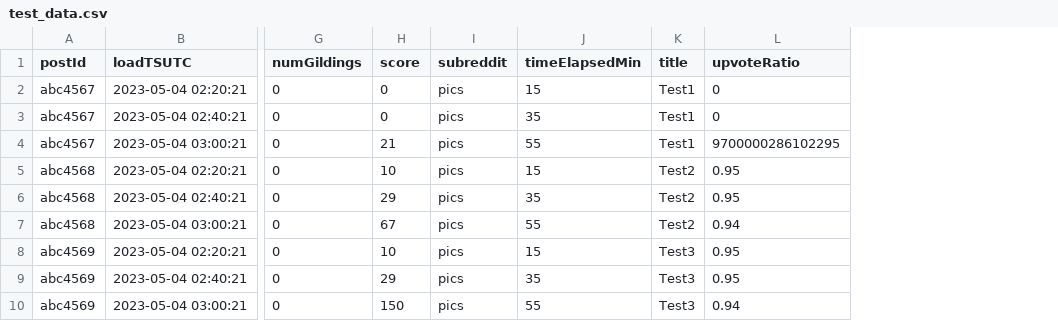
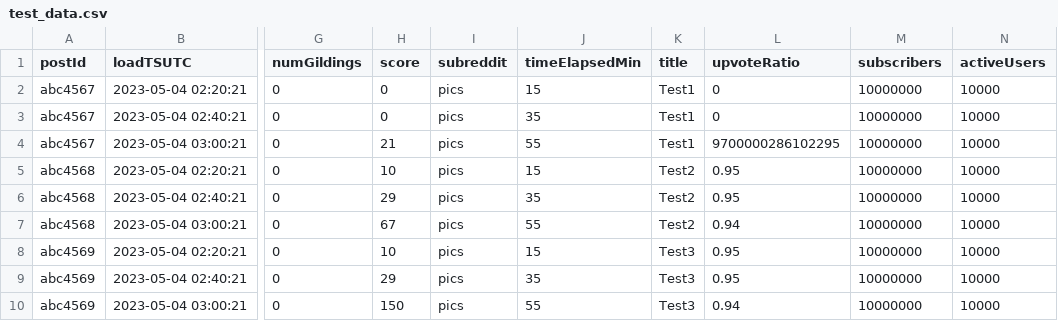
Before and after one commit to kennethjmyers/Top-Reddit-Posts, a CSV file: model/test_data.csv, drawn as a sheet; only a part is shown, gaps mark what is left out; the diff names each change by its address in the sheet, - before the commit and + after, or states it on an @@ line.

Commit message:
Lambda function adjustments for stickied posts, more time collection.… (#29)
* Lambda function adjustments for stickied posts, more time collection. Performance monitoring update.

* pytest fixes

```diff
--- a/model/test_data.csv
+++ b/model/test_data.csv
+column M (subscribers), rows 2-10: all 10000000
+column N (activeUsers), rows 2-10: all 10000
```
Also changed, not shown: 8 other files.
